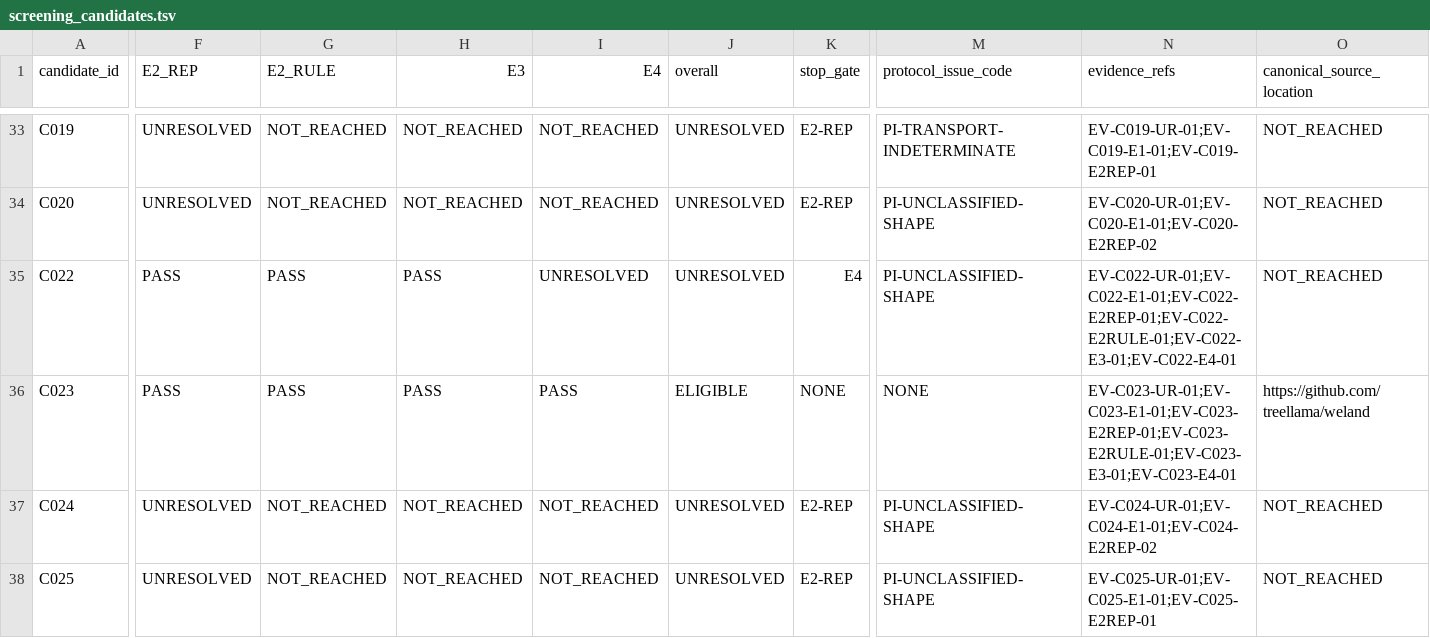
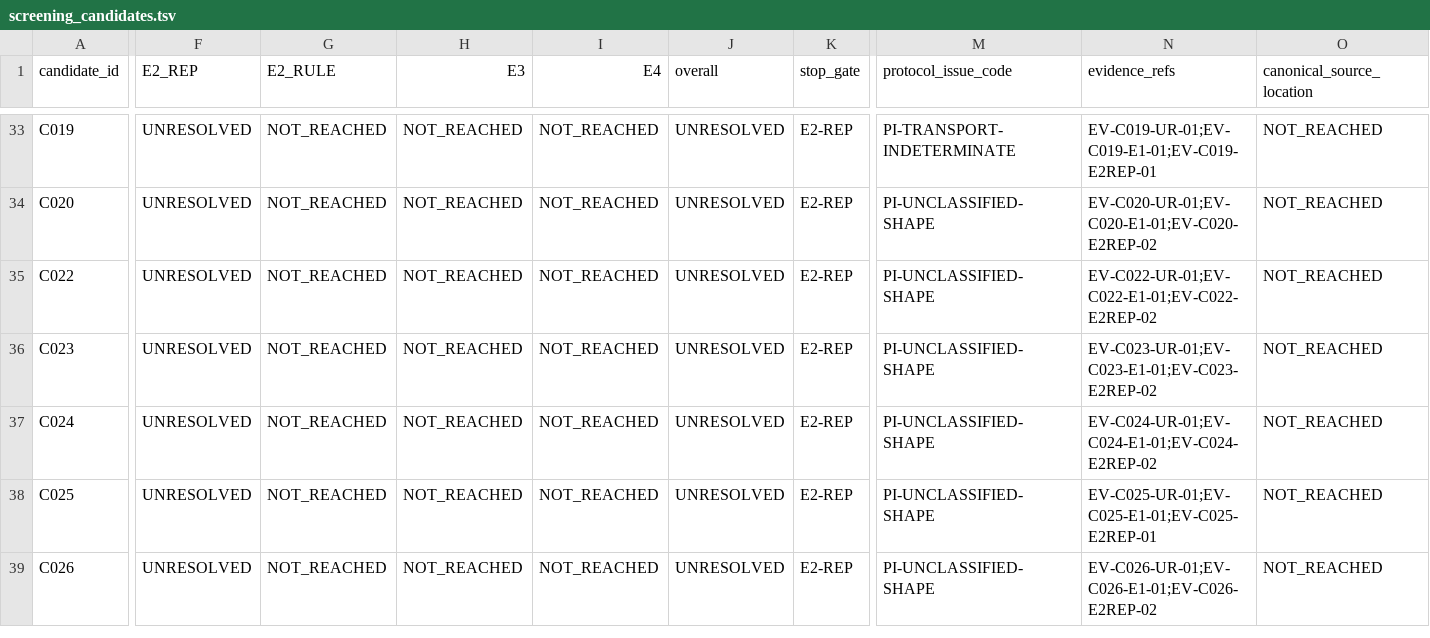
Before and after one commit to rohhj01-droid/red-team-spike, a TSV file: phase3_5/screening_candidates.tsv, drawn as a sheet; only a part is shown, gaps mark what is left out; the shorter side is filled out with more unchanged rows; the diff covers the shown part only; the diff names each change by its address in the sheet, - before the commit and + after, or states it on an @@ line.

```diff
--- a/phase3_5/screening_candidates.tsv
+++ b/phase3_5/screening_candidates.tsv
-F35:F36 (E2_REP): PASS
+F35:F36 (E2_REP): UNRESOLVED
-G35:G36 (E2_RULE): PASS
+G35:G36 (E2_RULE): NOT_REACHED
-H35:H36 (E3): PASS
+H35:H36 (E3): NOT_REACHED
-I35 (E4): UNRESOLVED
+I35 (E4): NOT_REACHED
-K35 (stop_gate): E4
+K35 (stop_gate): E2-REP
-N35 (evidence_refs): EV-C022-UR-01;EV-C022-E1-01;EV-C022-E2REP-01;EV-C022-E2RULE-01;EV-C022-E3-01;EV-C022-E4-01
+N35 (evidence_refs): EV-C022-UR-01;EV-C022-E1-01;EV-C022-E2REP-02
-I36 (E4): PASS
+I36 (E4): NOT_REACHED
-J36 (overall): ELIGIBLE
+J36 (overall): UNRESOLVED
-K36 (stop_gate): NONE
+K36 (stop_gate): E2-REP
-M36 (protocol_issue_code): NONE
+M36 (protocol_issue_code): PI-UNCLASSIFIED-SHAPE
-N36 (evidence_refs): EV-C023-UR-01;EV-C023-E1-01;EV-C023-E2REP-01;EV-C023-E2RULE-01;EV-C023-E3-01;EV-C023-E4-01
+N36 (evidence_refs): EV-C023-UR-01;EV-C023-E1-01;EV-C023-E2REP-02
-O36 (canonical_source_location): https://github.com/treellama/weland
+O36 (canonical_source_location): NOT_REACHED
```
Also changed, not shown: 39 edited cells elsewhere in this file, phase3_5/screening_frame_items.tsv, 2 other files.
